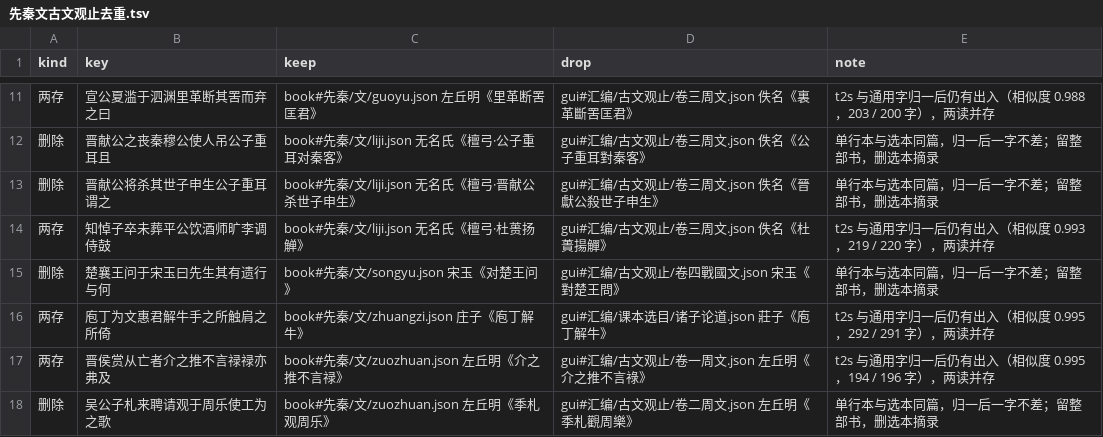
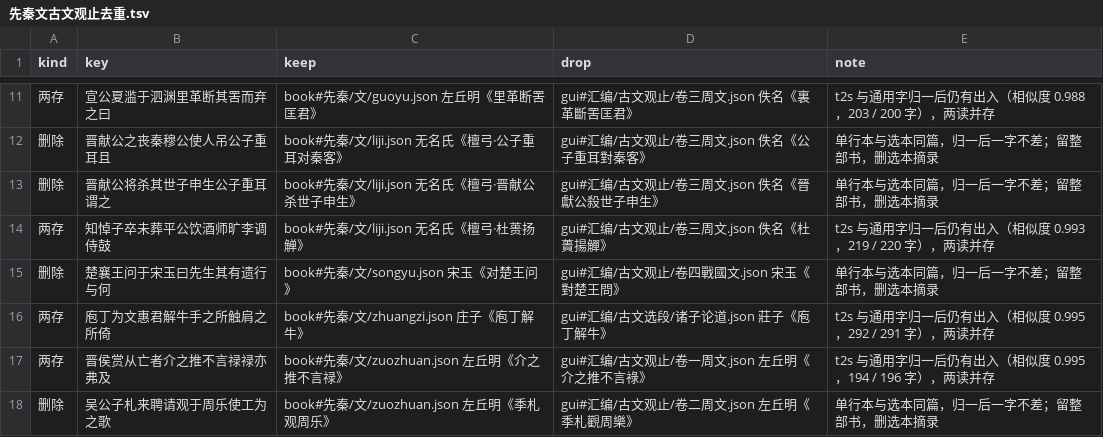
Before and after one commit to belem/chinese-poetry, a TSV file: docs/先秦文古文观止去重.tsv, drawn as a sheet; only a part is shown, gaps mark what is left out.

```diff
--- a/docs/先秦文古文观止去重.tsv
+++ b/docs/先秦文古文观止去重.tsv
@@ -15,3 +15,3 @@ kind	key	keep	drop	note
 删除	楚襄王问于宋玉曰先生其有遗行与何	book#先秦/文/songyu.json 宋玉《对楚王问》	gui#汇编/古文观止/卷四戰國文.json 宋玉《對楚王問》	单行本与选本同篇，归一后一字不差；留整部书，删选本摘录
-两存	庖丁为文惠君解牛手之所触肩之所倚	book#先秦/文/zhuangzi.json 庄子《庖丁解牛》	gui#汇编/课本选目/诸子论道.json 莊子《庖丁解牛》	t2s 与通用字归一后仍有出入（相似度 0.995，292 / 291 字），两读并存
+两存	庖丁为文惠君解牛手之所触肩之所倚	book#先秦/文/zhuangzi.json 庄子《庖丁解牛》	gui#汇编/古文选段/诸子论道.json 莊子《庖丁解牛》	t2s 与通用字归一后仍有出入（相似度 0.995，292 / 291 字），两读并存
 两存	晋侯赏从亡者介之推不言禄禄亦弗及	book#先秦/文/zuozhuan.json 左丘明《介之推不言禄》	gui#汇编/古文观止/卷一周文.json 左丘明《介之推不言祿》	t2s 与通用字归一后仍有出入（相似度 0.995，194 / 196 字），两读并存
```
Also changed, not shown: docs/三国汇编去重.tsv, docs/汇编与诗去重.tsv, 52 other files.
